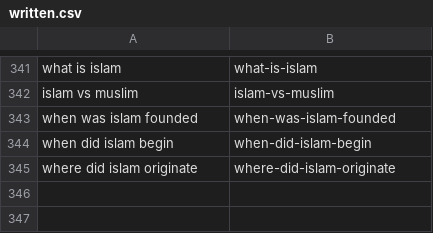
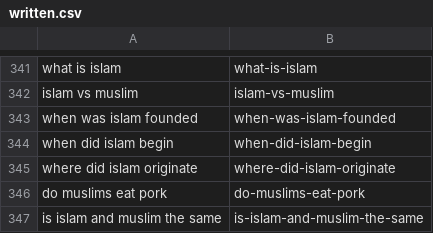
Before and after one commit to charliesheep7/dearpup_website, a CSV file: .claude/skills/deenup-blog-writer/written.csv, drawn as a sheet; only a part is shown, gaps mark what is left out; the diff names each change by its address in the sheet, - before the commit and + after, or states it on an @@ line.

```diff
--- a/.claude/skills/deenup-blog-writer/written.csv
+++ b/.claude/skills/deenup-blog-writer/written.csv
+row 346: do muslims eat pork | do-muslims-eat-pork
+row 347: is islam and muslim the same | is-islam-and-muslim-the-same
```
Also changed, not shown: 2 other files.
